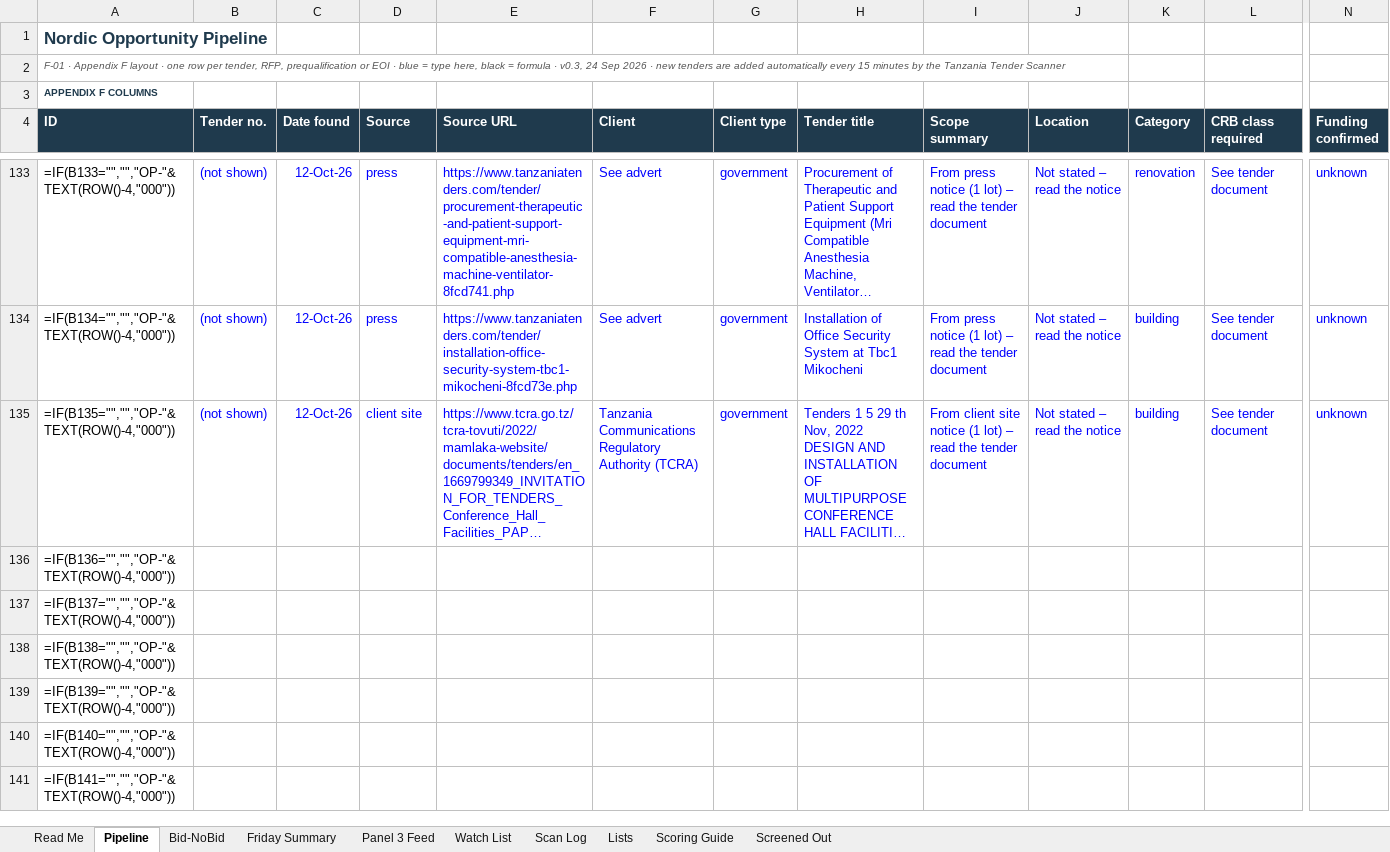
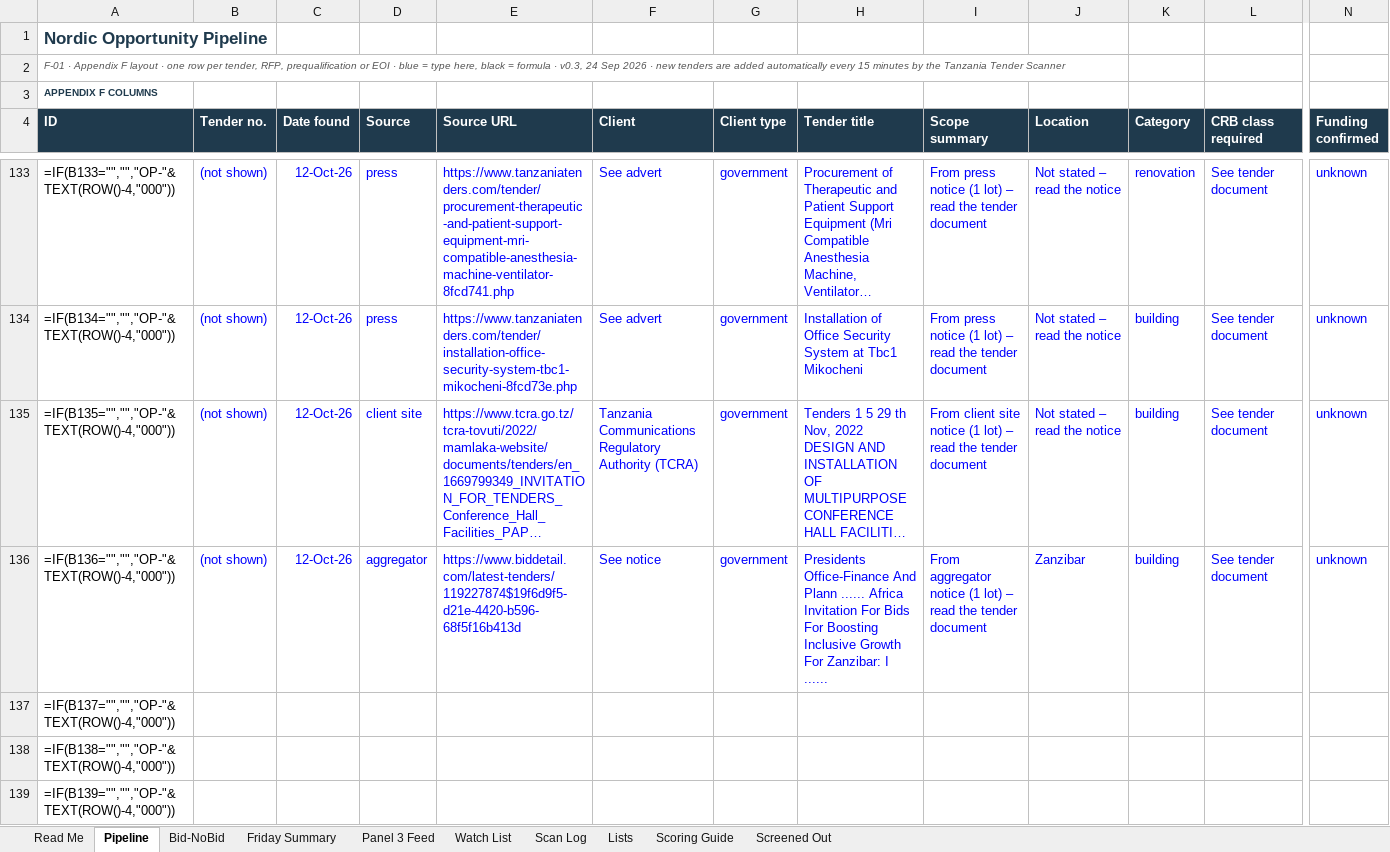
Before and after one commit to frankkashushura/nordic-tender-scanner, an Excel workbook: data/Nordic_Opportunity_Pipeline.xlsx, sheet Pipeline, drawn as a sheet; only a part is shown, gaps mark what is left out; the shorter side is filled out with more unchanged rows; long unchanged cells end in …; values as stored, in another font and other column widths than the file's, no borders; formulas without a stored value are shown as written; conditional formats not drawn; the diff covers the shown part only; the diff names each change by its address in the sheet, - before the commit and + after, or states it on an @@ line.

```diff
--- a/data/Nordic_Opportunity_Pipeline.xlsx (sheet Pipeline)
+++ b/data/Nordic_Opportunity_Pipeline.xlsx (sheet Pipeline)
-B136 (Tender no.): (empty)
+B136 (Tender no.): (not shown)
-C136 (Date found): (empty)
+C136 (Date found): 12-Oct-26
-D136 (Source): (empty)
+D136 (Source): aggregator
-E136 (Source URL): (empty)
+E136 (Source URL): https://www.biddetail.com/latest-tenders/119227874$19f6d9f5-d21e-4420-b596-68f5f16b413d
-F136 (Client): (empty)
+F136 (Client): See notice
-G136 (Client type): (empty)
+G136 (Client type): government
-H136 (Tender title): (empty)
+H136 (Tender title): Presidents Office-Finance And Plann ...... Africa Invitation For Bids For Boosting Inclusive Growth For Zanzibar: I ......
-I136 (Scope summary): (empty)
+I136 (Scope summary): From aggregator notice (1 lot) – read the tender document
-J136 (Location): (empty)
+J136 (Location): Zanzibar
-K136 (Category): (empty)
+K136 (Category): building
-L136 (CRB class required): (empty)
+L136 (CRB class required): See tender document
-N136 (Funding confirmed): (empty)
+N136 (Funding confirmed): unknown
```
Also changed, not shown: 12 edited cells elsewhere in this sheet, sheet Scan Log, sheet Bid-NoBid, 6 other files.
